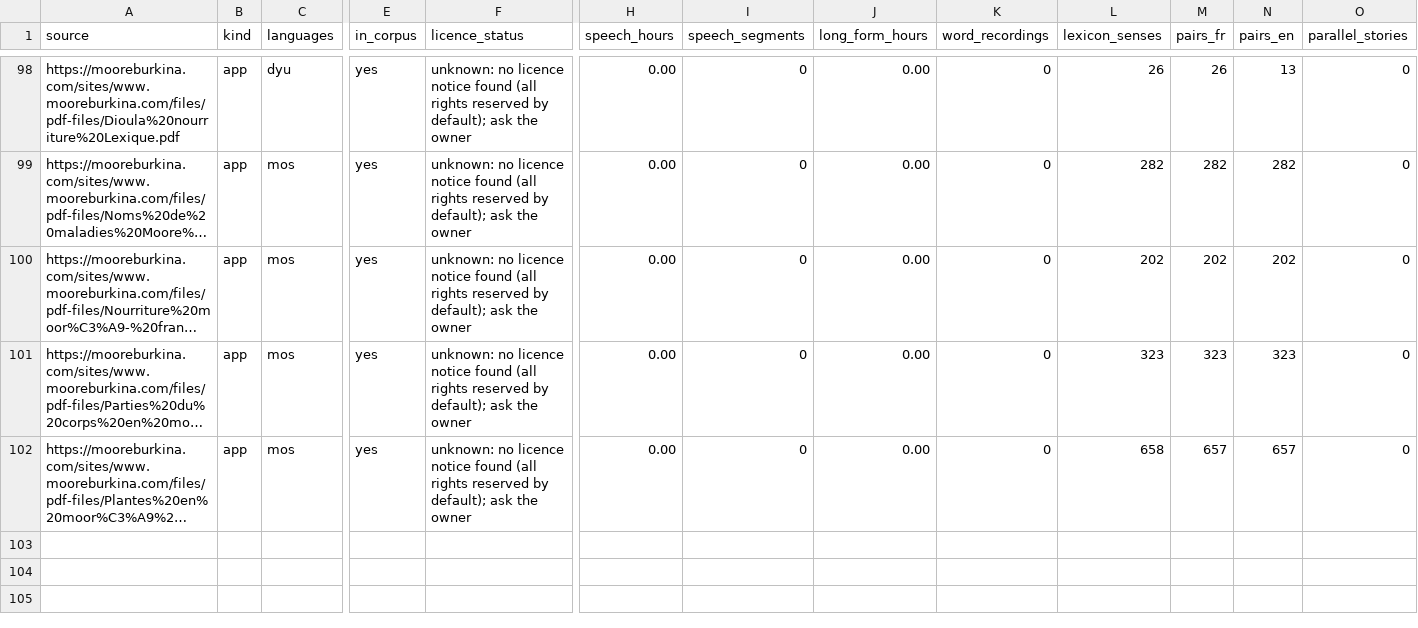
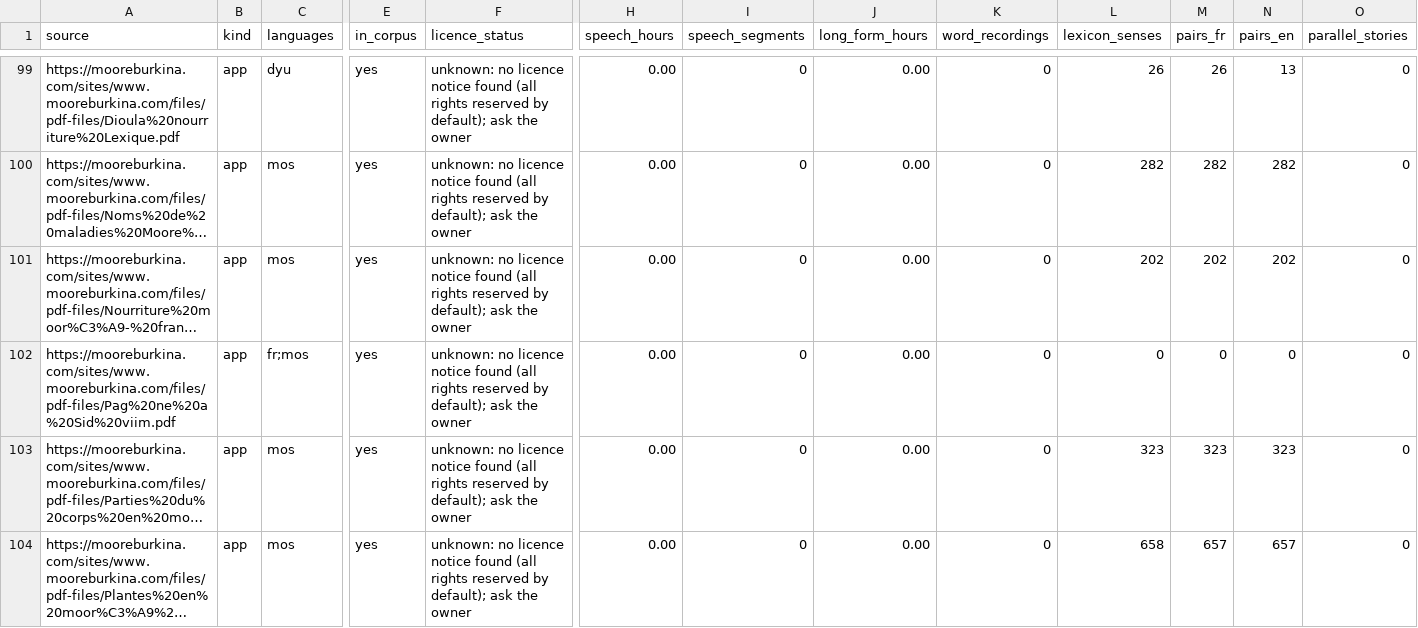
Before and after one commit to delwende/DeliaCorpusDataScript, a CSV file: corpus/SOURCES.csv, drawn as a sheet; only a part is shown, gaps mark what is left out; long unchanged cells end in …; rows hold the shown columns only; the diff covers the shown part only; the diff names each change by its address in the sheet, - before the commit and + after, or states it on an @@ line.

Commit message:
Extract text from non-dictionary PDFs
src/pdf_text.py:
- Bilingual two-column books (local left, French right, same passage
  per page): one paragraph pair per page, identified by column position;
  French words split across a page break are rejoined. "SIDA mooré -
  français": 42 Mooré-French page pairs.
- Other books: page text rebuilt from line blocks and split into
  sentences, each labelled by language (Mooré books: ~1,450 new lines).
- Skipped for now: English-medium Fulfulde grammar/courses (English
  prose mixed with Fulfulde examples), the table-based Dioula
  orthography guide, reverse indexes and other dictionary editions.

Language detection: macron vowels (older Mooré spelling) count as local
letters; "a"/"an" no longer count as English words (frequent in
Mooré/Dioula), which also recovers 37 prv-v12 explanation pairs.

```diff
--- a/corpus/SOURCES.csv
+++ b/corpus/SOURCES.csv
+row 102: https://mooreburkina.com/sites/www.mooreburkina.com/files/pdf-files/Pag%20ne%20a%20Sid%20viim.pdf | app | fr;mos | yes | unknown: no licence notice found (all rights reserved by default); ask the owner | 0.00 | 0 | 0.00 | 0 | 0 | 0 | 0 | 0
```
Also changed, not shown: 3 added rows and 5 edited cells elsewhere in this file, 13 other files.
